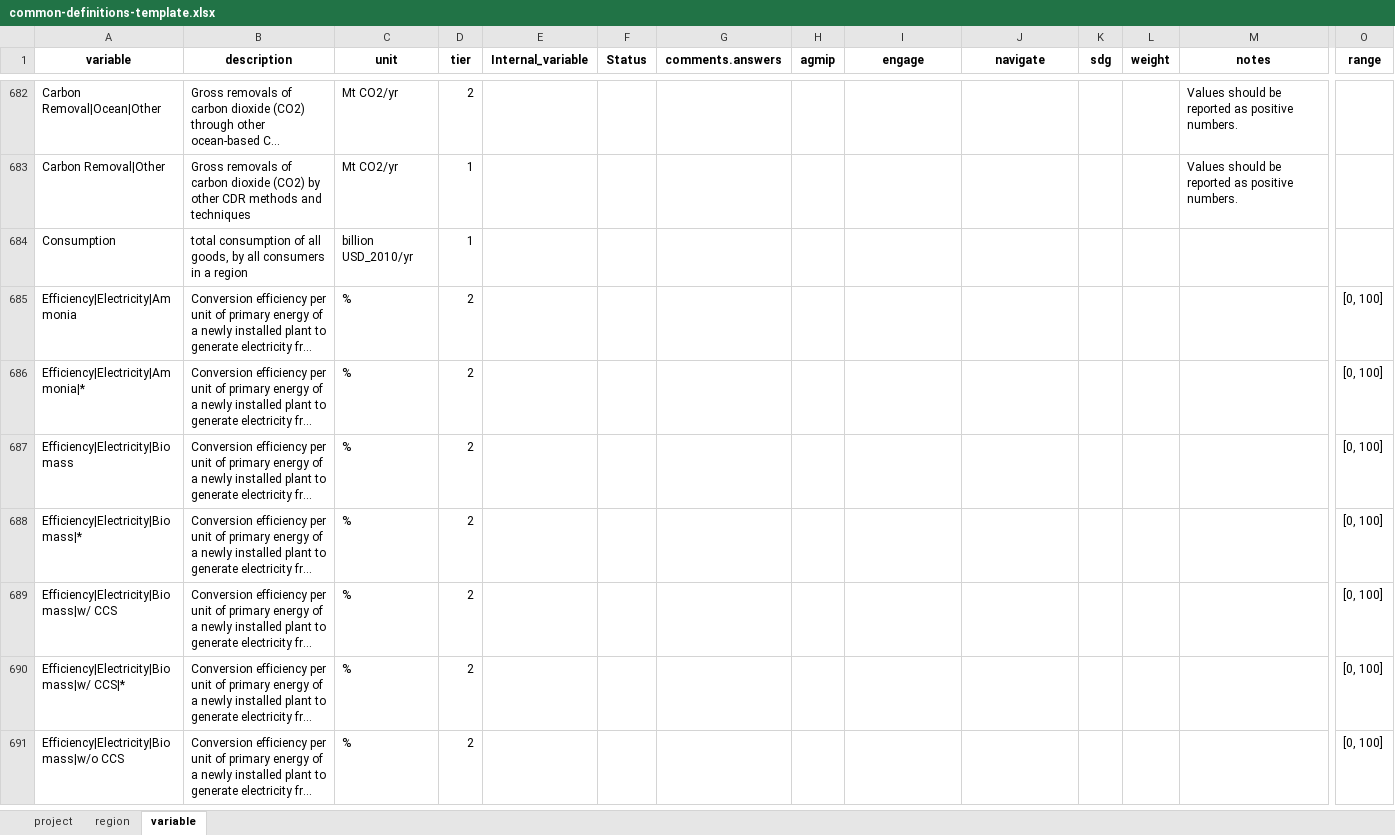
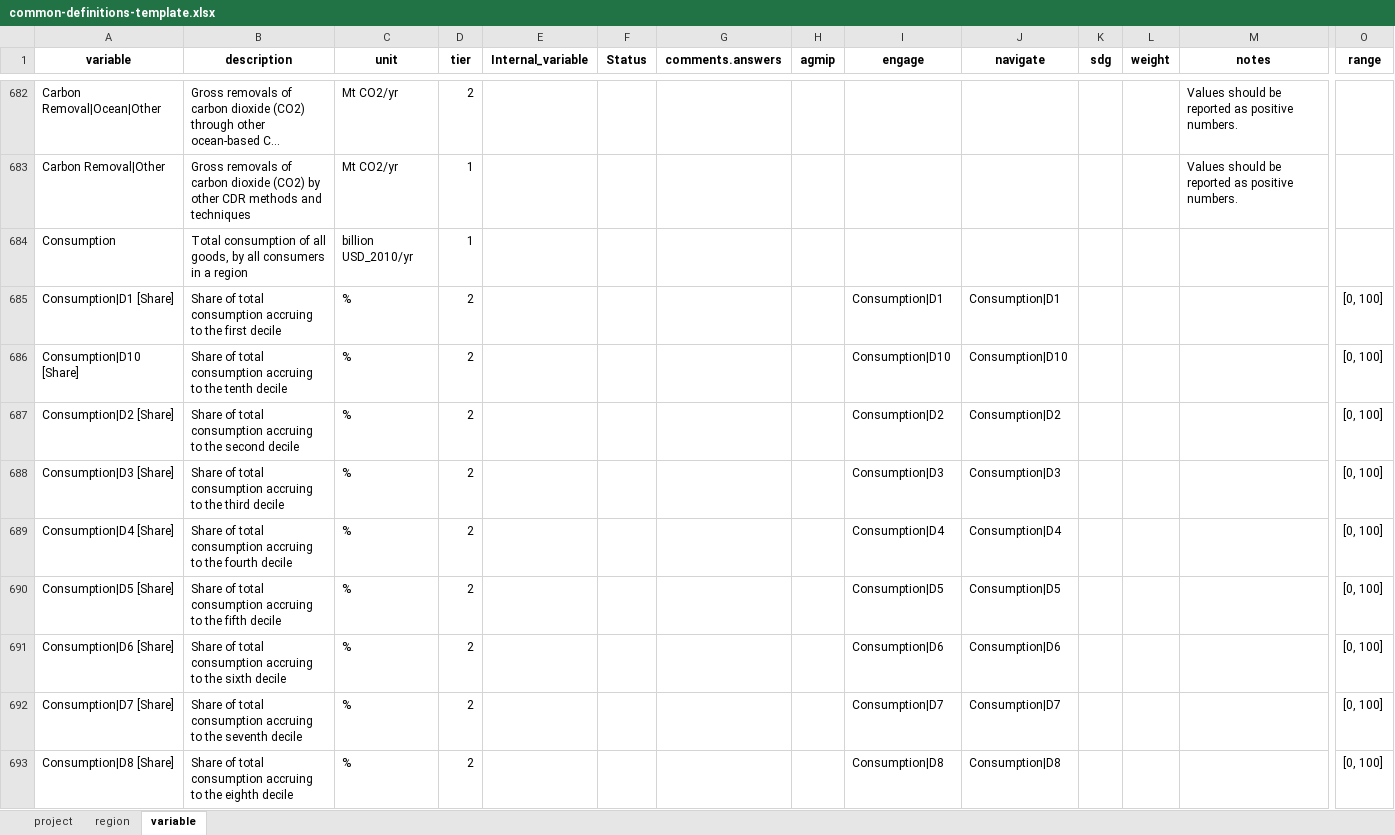
Before and after one commit to GCAM-KAIST/gcamreport-kaist, an Excel workbook: inst/extdata/template/GCAM7.1/common-definitions-template.xlsx, sheet variable, drawn as a sheet; only a part is shown, gaps mark what is left out; the shorter side is filled out with more unchanged rows; long unchanged cells end in …; values as stored, in another font and other column widths than the file's, no borders; rows hold the shown columns only; the diff covers the shown part only; the diff names each change by its address in the sheet, - before the commit and + after, or states it on an @@ line.

Commit message:
ComDef: extend income and hh consumption to GCAM7.1

```diff
--- a/inst/extdata/template/GCAM7.1/common-definitions-template.xlsx (sheet variable)
+++ b/inst/extdata/template/GCAM7.1/common-definitions-template.xlsx (sheet variable)
-B684 (description): total consumption of…
+B684 (description): Total consumption of…
+row 685: Consumption|D1 [Share] | Share of total consumption accruing to the first decile | % | 2 |  |  |  |  | Consumption|D1 | Consumption|D1 |  |  |  | [0, 100]
+row 686: Consumption|D10 [Share] | Share of total consumption accruing to the tenth decile | % | 2 |  |  |  |  | Consumption|D10 | Consumption|D10 |  |  |  | [0, 100]
+row 687: Consumption|D2 [Share] | Share of total consumption accruing to the second decile | % | 2 |  |  |  |  | Consumption|D2 | Consumption|D2 |  |  |  | [0, 100]
+row 688: Consumption|D3 [Share] | Share of total consumption accruing to the third decile | % | 2 |  |  |  |  | Consumption|D3 | Consumption|D3 |  |  |  | [0, 100]
+row 689: Consumption|D4 [Share] | Share of total consumption accruing to the fourth decile | % | 2 |  |  |  |  | Consumption|D4 | Consumption|D4 |  |  |  | [0, 100]
+row 690: Consumption|D5 [Share] | Share of total consumption accruing to the fifth decile | % | 2 |  |  |  |  | Consumption|D5 | Consumption|D5 |  |  |  | [0, 100]
+row 691: Consumption|D6 [Share] | Share of total consumption accruing to the sixth decile | % | 2 |  |  |  |  | Consumption|D6 | Consumption|D6 |  |  |  | [0, 100]
+row 692: Consumption|D7 [Share] | Share of total consumption accruing to the seventh decile | % | 2 |  |  |  |  | Consumption|D7 | Consumption|D7 |  |  |  | [0, 100]
+row 693: Consumption|D8 [Share] | Share of total consumption accruing to the eighth decile | % | 2 |  |  |  |  | Consumption|D8 | Consumption|D8 |  |  |  | [0, 100]
```
Also changed, not shown: 83 added rows and 14 edited cells elsewhere in this sheet, sheet project, inst/extdata/template/GCAM7.2/common-definitions-template.xlsx, 12 other files.
